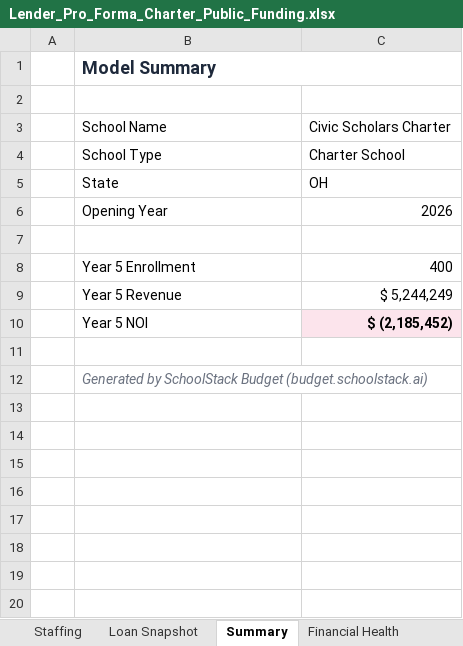
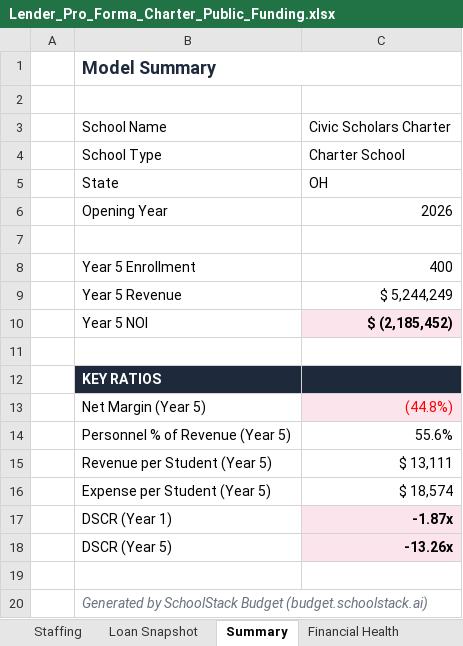
Before and after one commit to oronico/Schoolstack_Budget, an Excel workbook: artifacts/api-server/qa-output/Lender_Pro_Forma_Charter_Public_Funding.xlsx, sheet Summary, drawn as a sheet; values as stored, in another font and other column widths than the file's, no borders; the diff names each change by its address in the sheet, - before the commit and + after, or states it on an @@ line.

```diff
--- a/artifacts/api-server/qa-output/Lender_Pro_Forma_Charter_Public_Funding.xlsx (sheet Summary)
+++ b/artifacts/api-server/qa-output/Lender_Pro_Forma_Charter_Public_Funding.xlsx (sheet Summary)
+row 12:  | KEY RATIOS
+row 13:  | Net Margin (Year 5) | (44.8%)
+row 14:  | Personnel % of Revenue (Year 5) | 55.6%
+row 15:  | Revenue per Student (Year 5) | $ 13,111
+row 16:  | Expense per Student (Year 5) | $ 18,574
+row 17:  | DSCR (Year 1) | -1.87x
+row 18:  | DSCR (Year 5) | -13.26x
+row 19: (empty)
```
Also changed, not shown: sheet 5-Year P&L, sheet Cash Flow & DSCR, formulas that keep their value, artifacts/api-server/qa-output/Lender_Pro_Forma_Charter_ADA_Grade-Band.xlsx, artifacts/api-server/qa-output/Lender_Pro_Forma_Microschool_Startup.xlsx, 24 other files.
